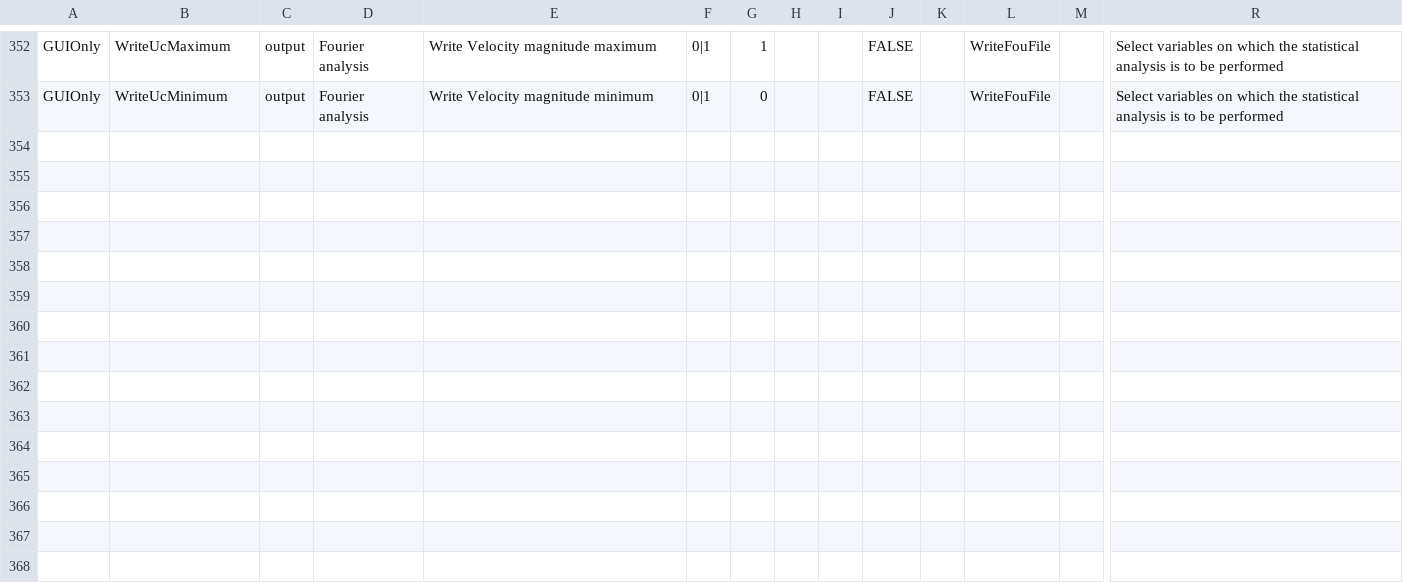
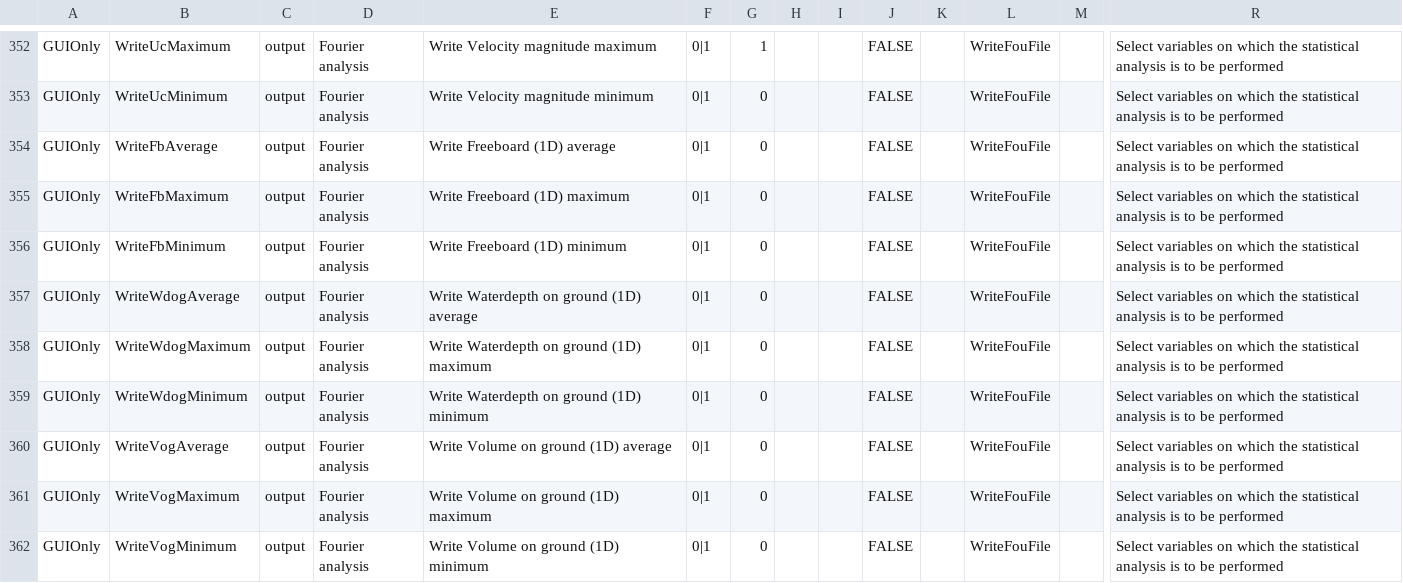
Before and after one commit to Deltares-research/DHYDROGUI, a CSV file: src/DeltaShell.Plugins.FMSuite.FlowFM/dflowfm-properties.csv, drawn as a sheet; only a part is shown, gaps mark what is left out; rows hold the shown columns only; the diff names each change by its address in the sheet, - before the commit and + after, or states it on an @@ line.

Commit message:
Added new fou file variables and improved fou file formatting (#264)
* Added new fou file variables and improved fou file formatting

* Include all supported fou file properties in the reader / writer tests

* Fixed SonarCloud issues

* Fixed SonarCloud issues

* Processed review comments.

Former-commit-id: edec4ef33dc25d588439dbb5488681f3d1d05a47

```diff
--- a/src/DeltaShell.Plugins.FMSuite.FlowFM/dflowfm-properties.csv
+++ b/src/DeltaShell.Plugins.FMSuite.FlowFM/dflowfm-properties.csv
+row 354: GUIOnly | WriteFbAverage | output | Fourier analysis | Write Freeboard (1D) average | 0|1 | 0 |  |  | FALSE |  | WriteFouFile |  | Select variables on which the statistical analysis is to be performed
+row 355: GUIOnly | WriteFbMaximum | output | Fourier analysis | Write Freeboard (1D) maximum | 0|1 | 0 |  |  | FALSE |  | WriteFouFile |  | Select variables on which the statistical analysis is to be performed
+row 356: GUIOnly | WriteFbMinimum | output | Fourier analysis | Write Freeboard (1D) minimum | 0|1 | 0 |  |  | FALSE |  | WriteFouFile |  | Select variables on which the statistical analysis is to be performed
+row 357: GUIOnly | WriteWdogAverage | output | Fourier analysis | Write Waterdepth on ground (1D) average | 0|1 | 0 |  |  | FALSE |  | WriteFouFile |  | Select variables on which the statistical analysis is to be performed
+row 358: GUIOnly | WriteWdogMaximum | output | Fourier analysis | Write Waterdepth on ground (1D) maximum | 0|1 | 0 |  |  | FALSE |  | WriteFouFile |  | Select variables on which the statistical analysis is to be performed
+row 359: GUIOnly | WriteWdogMinimum | output | Fourier analysis | Write Waterdepth on ground (1D) minimum | 0|1 | 0 |  |  | FALSE |  | WriteFouFile |  | Select variables on which the statistical analysis is to be performed
+row 360: GUIOnly | WriteVogAverage | output | Fourier analysis | Write Volume on ground (1D) average | 0|1 | 0 |  |  | FALSE |  | WriteFouFile |  | Select variables on which the statistical analysis is to be performed
+row 361: GUIOnly | WriteVogMaximum | output | Fourier analysis | Write Volume on ground (1D) maximum | 0|1 | 0 |  |  | FALSE |  | WriteFouFile |  | Select variables on which the statistical analysis is to be performed
+row 362: GUIOnly | WriteVogMinimum | output | Fourier analysis | Write Volume on ground (1D) minimum | 0|1 | 0 |  |  | FALSE |  | WriteFouFile |  | Select variables on which the statistical analysis is to be performed
```
Also changed, not shown: 6 other files.
